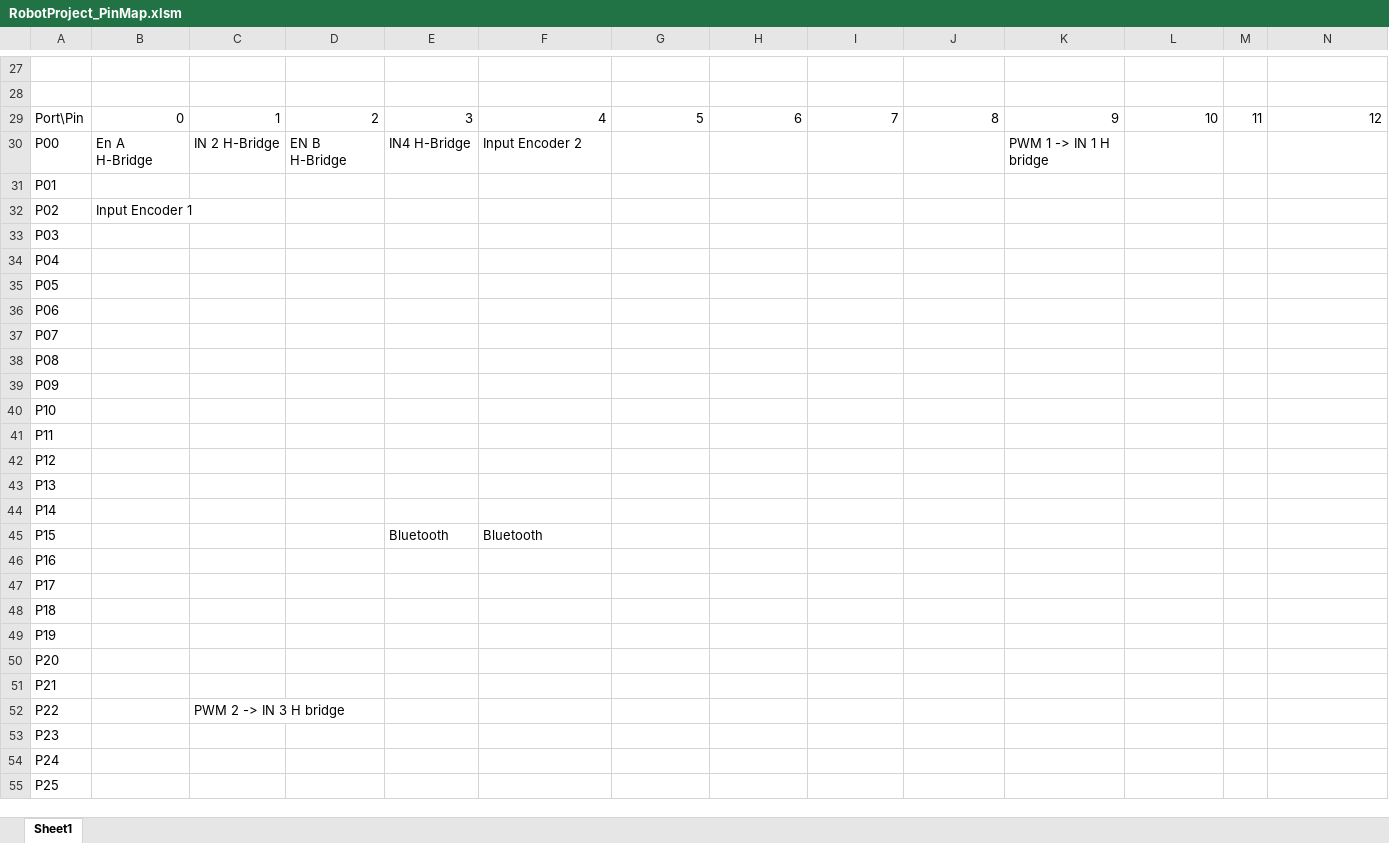
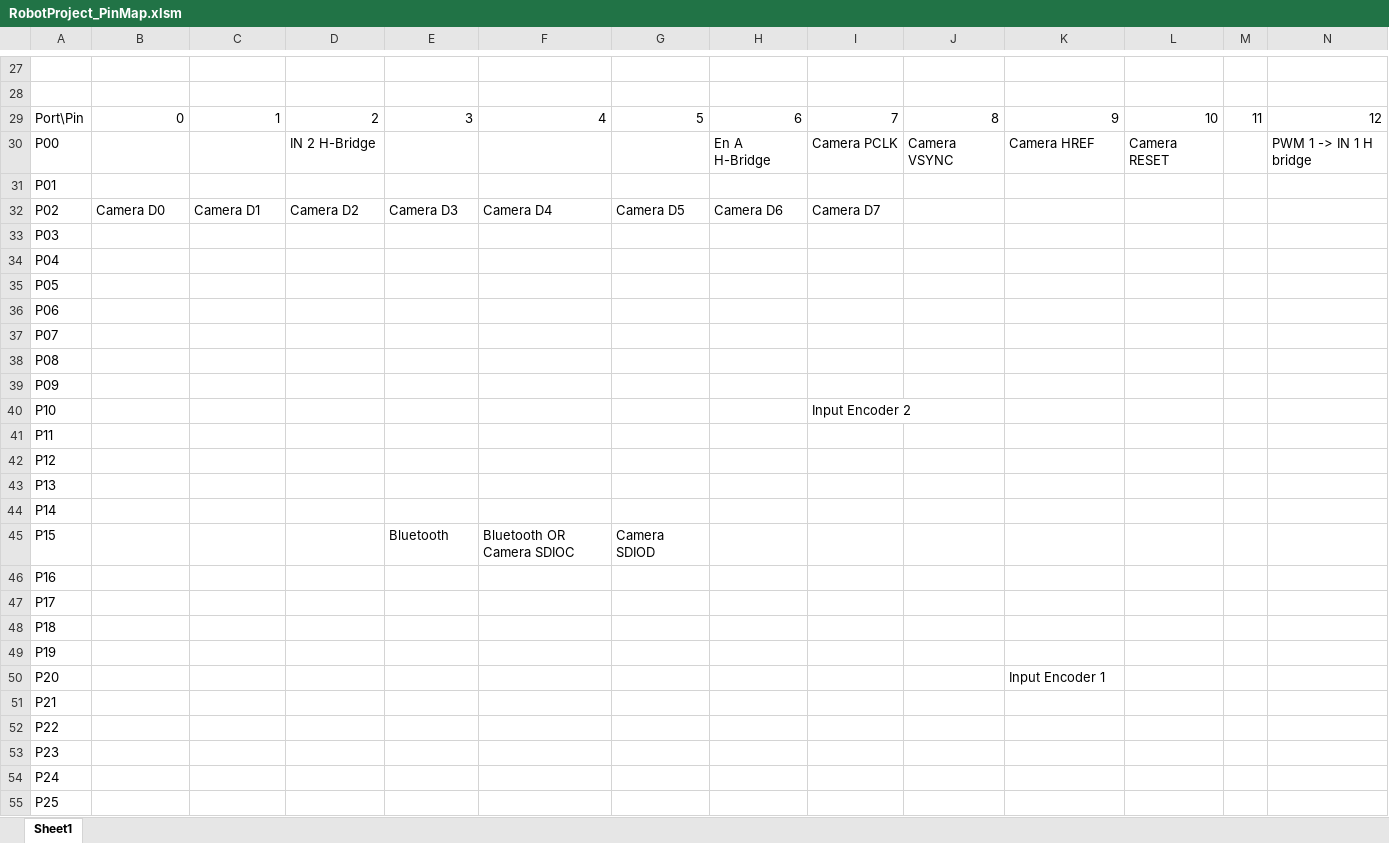
Before and after one commit to aminegaizi/Robot_Project_IFX, an Excel workbook: RobotProject_PinMap.xlsm, sheet Sheet1, drawn as a sheet; only a part is shown, gaps mark what is left out; values as stored, in another font and other column widths than the file's, no cell formats; removed rows and columns are numbered as before the commit, all else as after; rows hold the shown columns only; the diff covers the shown part only; the diff names each change by its address in the sheet, - before the commit and + after, or states it on an @@ line.

Commit message:
PinMap Update + Camera

```diff
--- a/RobotProject_PinMap.xlsm (sheet Sheet1)
+++ b/RobotProject_PinMap.xlsm (sheet Sheet1)
-row 30: P00 | En A H-Bridge | IN 2 H-Bridge | EN B H-Bridge | IN4 H-Bridge | Input Encoder 2 |  |  |  |  | PWM 1 -> IN 1 H bridge
+row 30: P00 |  |  | IN 2 H-Bridge |  |  |  | En A H-Bridge | Camera PCLK | Camera VSYNC | Camera HREF | Camera RESET |  | PWM 1 -> IN 1 H bridge
-row 32: P02 | Input Encoder 1
+row 32: P02 | Camera D0 | Camera D1 | Camera D2 | Camera D3 | Camera D4 | Camera D5 | Camera D6 | Camera D7
-I40: (empty)
+I40: Input Encoder 2
-F45: Bluetooth
+F45: Bluetooth OR Camera SDIOC
-G45: (empty)
+G45: Camera SDIOD
-K50: (empty)
+K50: Input Encoder 1
-C52: PWM 2 -> IN 3 H bridge
+C52: (empty)
```
Also changed, not shown: 1 added row, 1 removed row and 29 edited cells elsewhere in this sheet, cell formats.
